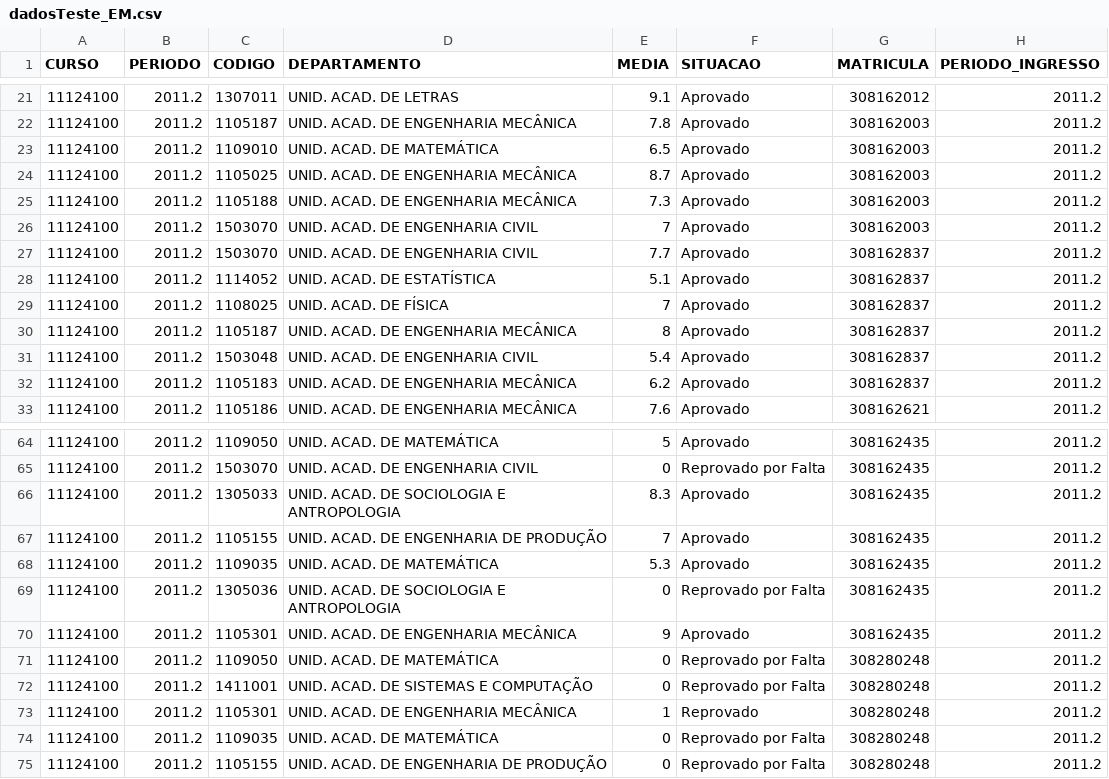
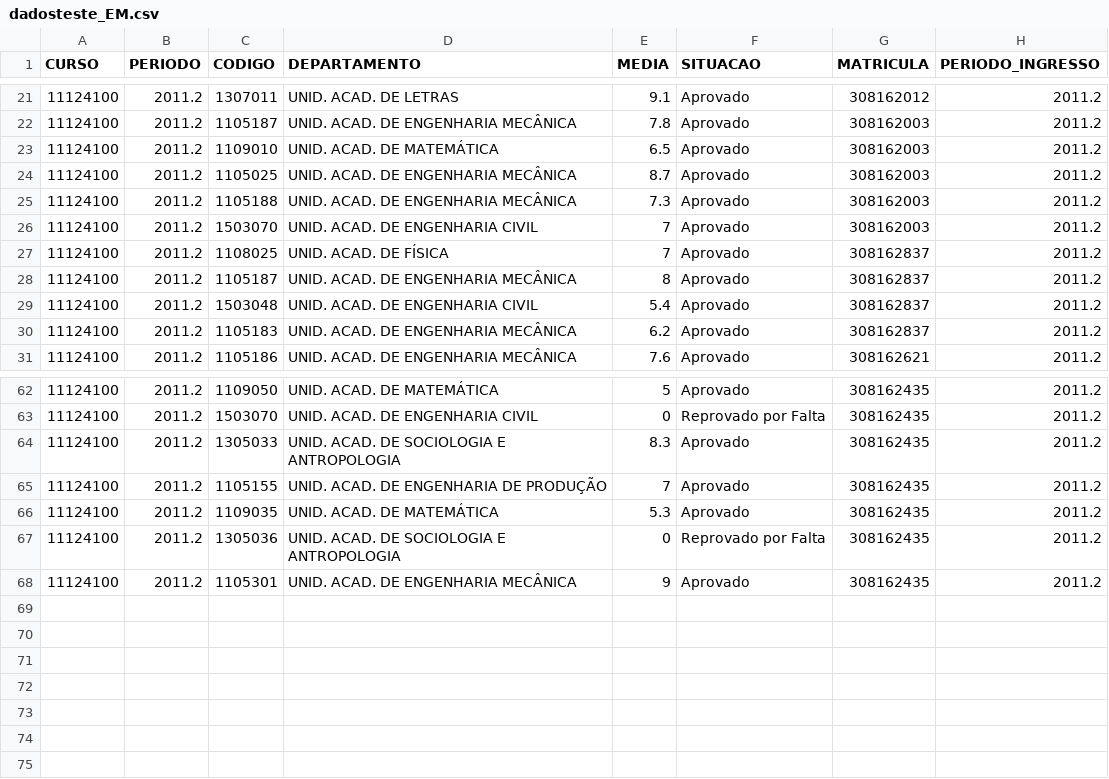
Before and after one commit to UFCGProjects/analise-dados-2-p5, a CSV file: dados/dadosteste_EM.csv (was dados/dadosTeste_EM.csv), drawn as a sheet; only a part is shown, gaps mark what is left out.

Commit message:
Novos dados testes

```diff
--- a/dados/dadosTeste_EM.csv
+++ b/dados/dadosteste_EM.csv
@@ -26,4 +26,2 @@ CURSO;PERIODO;CODIGO;DEPARTAMENTO;MEDIA;SITUACAO;MATRICULA;PERIODO_INGRESSO
 11124100;2011.2;1503070;UNID. ACAD. DE ENGENHARIA CIVIL;7;Aprovado;308162003;2011.2
-11124100;2011.2;1503070;UNID. ACAD. DE ENGENHARIA CIVIL;7.7;Aprovado;308162837;2011.2
-11124100;2011.2;1114052;UNID. ACAD. DE ESTATÍSTICA;5.1;Aprovado;308162837;2011.2
 11124100;2011.2;1108025;UNID. ACAD. DE FÍSICA;7;Aprovado;308162837;2011.2
@@ -70,6 +68 @@ CURSO;PERIODO;CODIGO;DEPARTAMENTO;MEDIA;SITUACAO;MATRICULA;PERIODO_INGRESSO
 11124100;2011.2;1105301;UNID. ACAD. DE ENGENHARIA MECÂNICA;9;Aprovado;308162435;2011.2
-11124100;2011.2;1109050;UNID. ACAD. DE MATEMÁTICA;0;Reprovado por Falta;308280248;2011.2
-11124100;2011.2;1411001;UNID. ACAD. DE SISTEMAS E COMPUTAÇÃO;0;Reprovado por Falta;308280248;2011.2
-11124100;2011.2;1105301;UNID. ACAD. DE ENGENHARIA MECÂNICA;1;Reprovado;308280248;2011.2
-11124100;2011.2;1109035;UNID. ACAD. DE MATEMÁTICA;0;Reprovado por Falta;308280248;2011.2
-11124100;2011.2;1105155;UNID. ACAD. DE ENGENHARIA DE PRODUÇÃO;0;Reprovado por Falta;308280248;2011.2
```
Also changed, not shown: matheus_sampaio_CC.csv, matheus_sampaio_CC_EM.csv, 13 other files.
